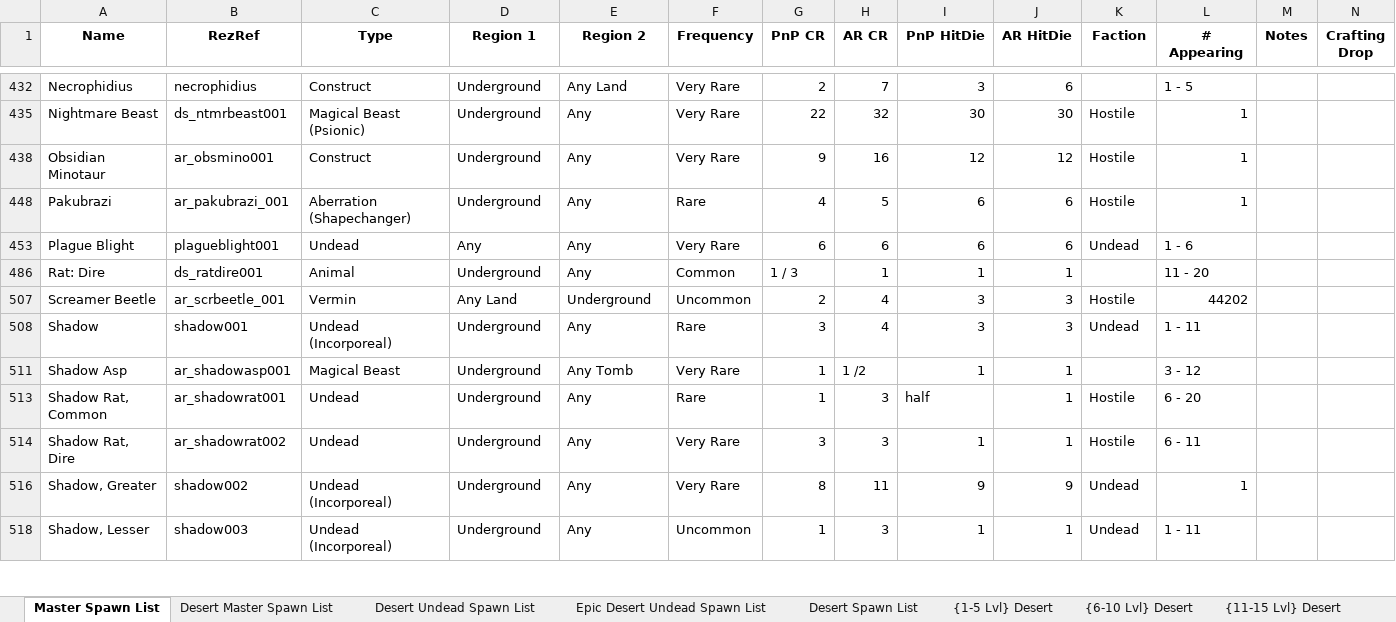
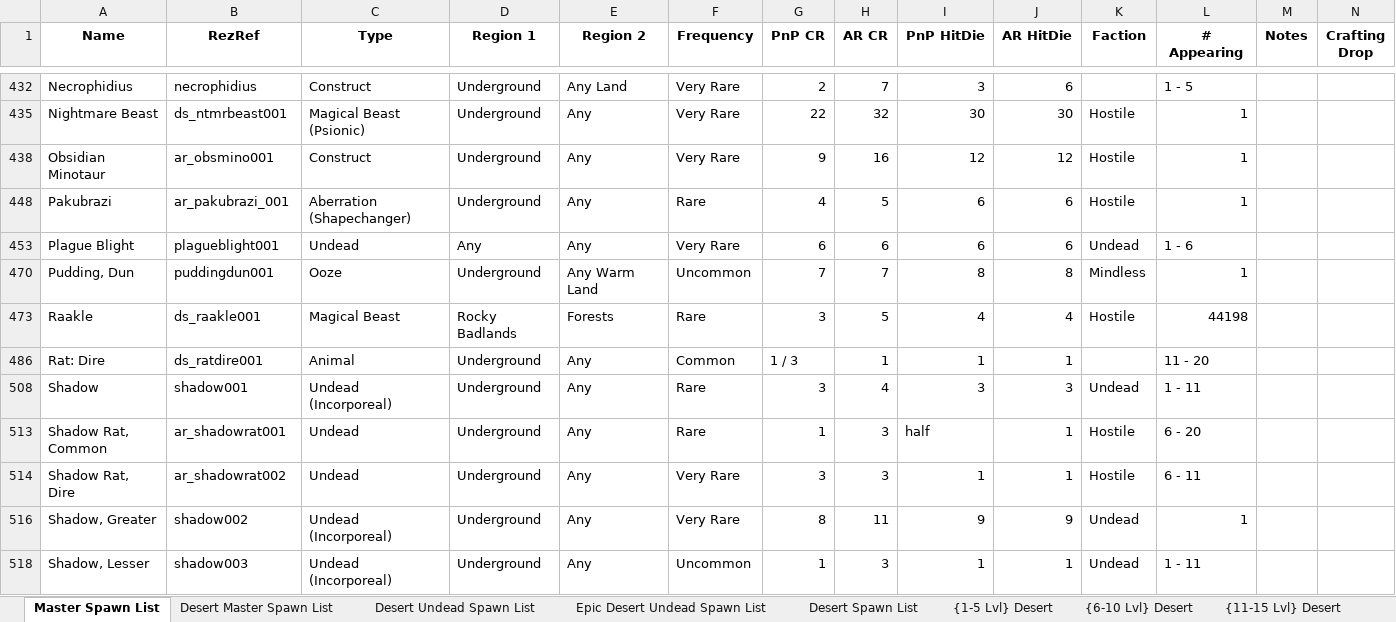
Before and after one commit to Jaysyn904/NWNDS, an Excel workbook: _notes_/NWNDS Creature Database.xlsx, sheet Master Spawn List, drawn as a sheet; only a part is shown, gaps mark what is left out; values as stored, in another font and other column widths than the file's, no borders; removed rows and columns are numbered as before the commit, all else as after; rows hold the shown columns only; the diff covers the shown part only; the diff names each change by its address in the sheet, - before the commit and + after, or states it on an @@ line.

```diff
--- a/_notes_/NWNDS Creature Database.xlsx (sheet Master Spawn List)
+++ b/_notes_/NWNDS Creature Database.xlsx (sheet Master Spawn List)
@@ row 470 unhidden: Pudding, Dun | puddingdun001 | Ooze | Underground | Any Warm Land | Uncommon | 7 | 7 | 8 | 8 | Mindless | 1 @@
@@ row 473 unhidden: Raakle | ds_raakle001 | Magical Beast | Rocky Badlands | Forests | Rare | 3 | 5 | 4 | 4 | Hostile | 44198 @@
@@ row 507 hidden: Screamer Beetle | ar_scrbeetle_001 | Vermin | Any Land | Underground | Uncommon | 2 | 4 | 3 | 3 | Hostile | 44202 @@
@@ row 511 hidden: Shadow Asp | ar_shadowasp001 | Magical Beast | Underground | Any Tomb | Very Rare | 1 | 1 /2 | 1 | 1 |  | 3 - 12 @@
```
Also changed, not shown: 13 hidden or unhidden rows and 6 edited cells elsewhere in this sheet, other sheet tabs, hidden cells, 19 other files.
